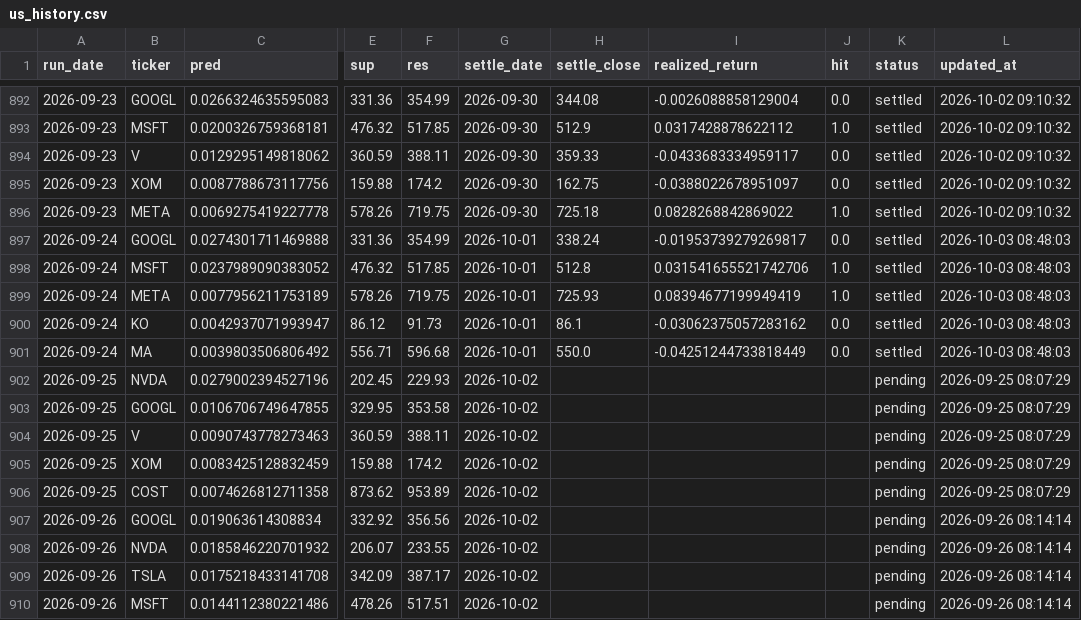
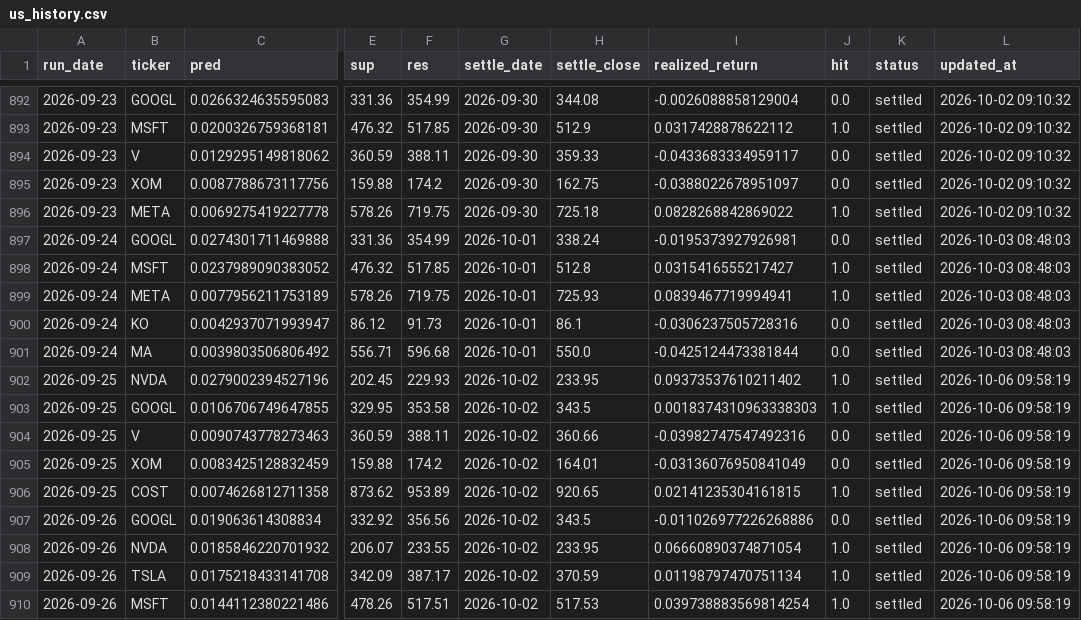
Before and after one commit to chehao0221/US-stock-ai, a CSV file: us_history.csv, drawn as a sheet; only a part is shown, gaps mark what is left out; the diff covers the shown part only; the diff names each change by its address in the sheet, - before the commit and + after, or states it on an @@ line.

```diff
--- a/us_history.csv
+++ b/us_history.csv
-I897 (realized_return): -0.01953739279269817
+I897 (realized_return): -0.0195373927926981
-I898 (realized_return): 0.031541655521742706
+I898 (realized_return): 0.0315416555217427
-I899 (realized_return): 0.08394677199949419
+I899 (realized_return): 0.0839467719994941
-I900 (realized_return): -0.03062375057283162
+I900 (realized_return): -0.0306237505728316
-I901 (realized_return): -0.04251244733818449
+I901 (realized_return): -0.0425124473381844
-H902 (settle_close): (empty)
+H902 (settle_close): 233.95
-I902 (realized_return): (empty)
+I902 (realized_return): 0.09373537610211402
-J902:J903 (hit): (empty)
+J902:J903 (hit): 1.0
-K902:K910 (status): pending
+K902:K910 (status): settled
-L902:L906 (updated_at): 2026-09-25 08:07:29
+L902:L906 (updated_at): 2026-10-06 09:58:19
-H903 (settle_close): (empty)
+H903 (settle_close): 343.5
-I903 (realized_return): (empty)
+I903 (realized_return): 0.0018374310963338303
-H904 (settle_close): (empty)
+H904 (settle_close): 360.66
-I904 (realized_return): (empty)
+I904 (realized_return): -0.03982747547492316
-J904:J905 (hit): (empty)
+J904:J905 (hit): 0.0
-H905 (settle_close): (empty)
+H905 (settle_close): 164.01
-I905 (realized_return): (empty)
+I905 (realized_return): -0.03136076950841049
-H906 (settle_close): (empty)
+H906 (settle_close): 920.65
-I906 (realized_return): (empty)
+I906 (realized_return): 0.02141235304161815
-J906 (hit): (empty)
+J906 (hit): 1.0
-H907 (settle_close): (empty)
+H907 (settle_close): 343.5
-I907 (realized_return): (empty)
+I907 (realized_return): -0.011026977226268886
-J907 (hit): (empty)
+J907 (hit): 0.0
-L907:L910 (updated_at): 2026-09-26 08:14:14
+L907:L910 (updated_at): 2026-10-06 09:58:19
-H908 (settle_close): (empty)
+H908 (settle_close): 233.95
-I908 (realized_return): (empty)
+I908 (realized_return): 0.06660890374871054
-J908:J910 (hit): (empty)
+J908:J910 (hit): 1.0
-H909 (settle_close): (empty)
+H909 (settle_close): 370.59
-I909 (realized_return): (empty)
+I909 (realized_return): 0.01198797470751134
-H910 (settle_close): (empty)
+H910 (settle_close): 517.53
-I910 (realized_return): (empty)
+I910 (realized_return): 0.039738883569814254
```
Also changed, not shown: 5 added rows and 11 edited cells elsewhere in this file.
